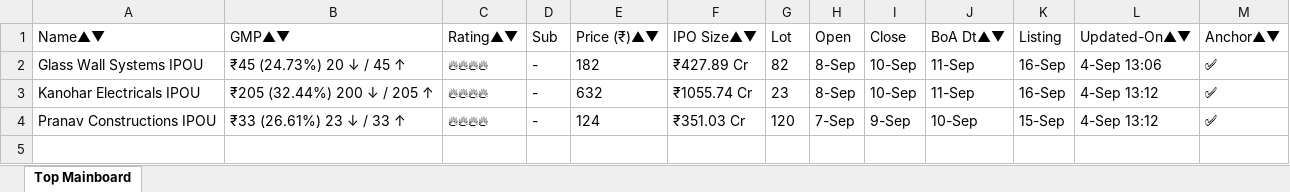
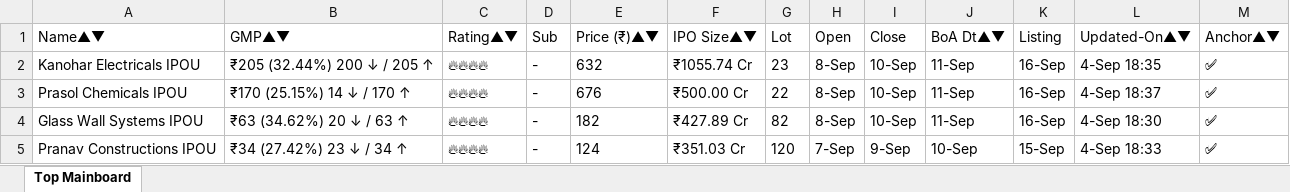
Before and after one commit to ayushpdkushwaha1/ipo-gmp-bot, an Excel workbook: files/Mainboard_IPOs.xlsx, sheet Top Mainboard, drawn as a sheet; values as stored, in another font and other column widths than the file's, no borders; removed rows and columns are numbered as before the commit, all else as after; the diff names each change by its address in the sheet, - before the commit and + after, or states it on an @@ line.

```diff
--- a/files/Mainboard_IPOs.xlsx (sheet Top Mainboard)
+++ b/files/Mainboard_IPOs.xlsx (sheet Top Mainboard)
-row 2: Glass Wall Systems IPOU | ₹45 (24.73%) 20 ↓ / 45 ↑ | 🔥🔥🔥🔥 | - | 182 | ₹427.89 Cr | 82 | 8-Sep | 10-Sep | 11-Sep | 16-Sep | 4-Sep 13:06 | ✅
-L2 (Updated-On▲▼): 4-Sep 13:12
+L2 (Updated-On▲▼): 4-Sep 18:35
+row 3: Prasol Chemicals IPOU | ₹170 (25.15%) 14 ↓ / 170 ↑ | 🔥🔥🔥🔥 | - | 676 | ₹500.00 Cr | 22 | 8-Sep | 10-Sep | 11-Sep | 16-Sep | 4-Sep 18:37 | ✅
+row 4: Glass Wall Systems IPOU | ₹63 (34.62%) 20 ↓ / 63 ↑ | 🔥🔥🔥🔥 | - | 182 | ₹427.89 Cr | 82 | 8-Sep | 10-Sep | 11-Sep | 16-Sep | 4-Sep 18:30 | ✅
-B5 (GMP▲▼): ₹33 (26.61%) 23 ↓ / 33 ↑
+B5 (GMP▲▼): ₹34 (27.42%) 23 ↓ / 34 ↑
-L5 (Updated-On▲▼): 4-Sep 13:12
+L5 (Updated-On▲▼): 4-Sep 18:33
```
Also changed, not shown: files/SME_IPOs.xlsx, files/gmp.xlsx, 2 other files.
